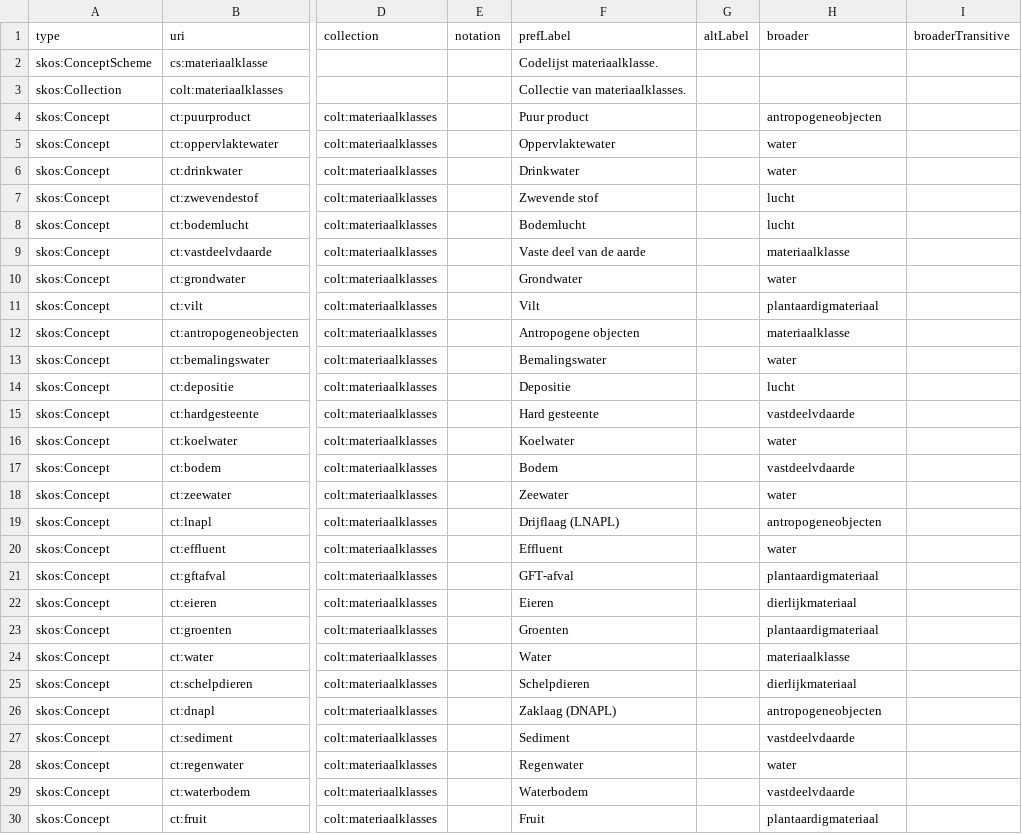
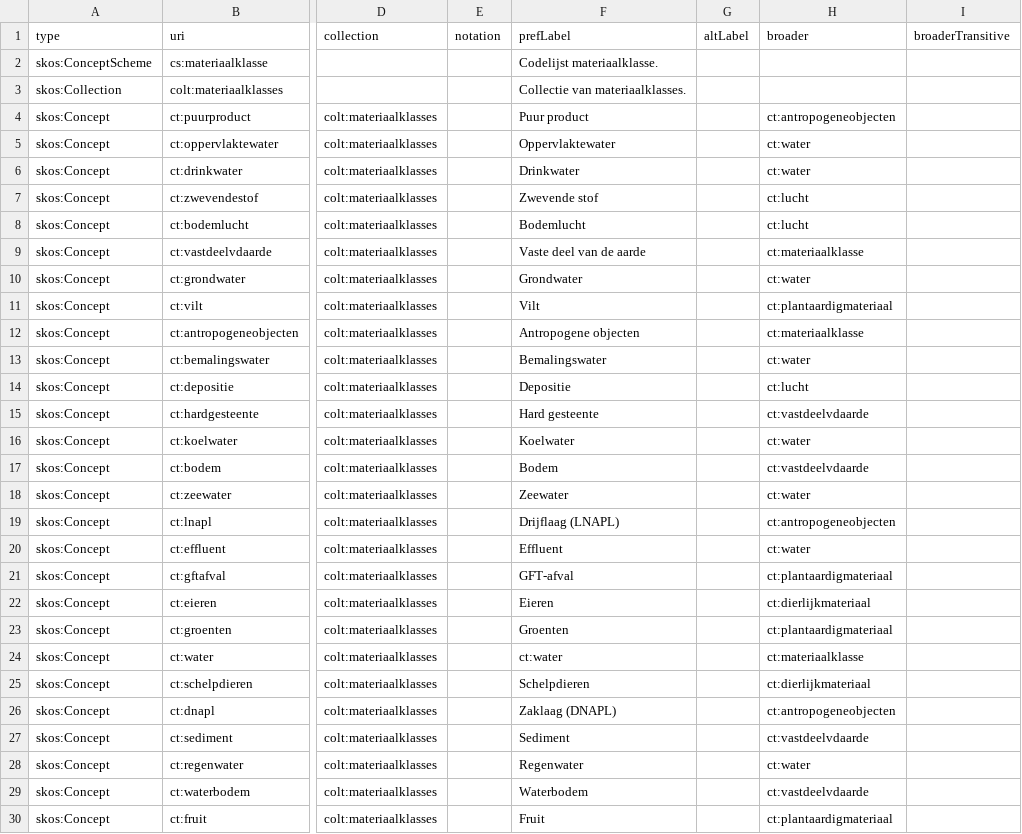
Before and after one commit to bodemenondergrond/codelijst-materiaalklasse, a CSV file: src/main/resources/source/codelijst_source.csv, drawn as a sheet; only a part is shown, gaps mark what is left out; the diff covers the shown part only; the diff names each change by its address in the sheet, - before the commit and + after, or states it on an @@ line.

```diff
--- a/src/main/resources/source/codelijst_source.csv
+++ b/src/main/resources/source/codelijst_source.csv
-H4 (broader): antropogeneobjecten
+H4 (broader): ct:antropogeneobjecten
-H5:H6 (broader): water
+H5:H6 (broader): ct:water
-H7:H8 (broader): lucht
+H7:H8 (broader): ct:lucht
-H9 (broader): materiaalklasse
+H9 (broader): ct:materiaalklasse
-H10 (broader): water
+H10 (broader): ct:water
-H11 (broader): plantaardigmateriaal
+H11 (broader): ct:plantaardigmateriaal
-H12 (broader): materiaalklasse
+H12 (broader): ct:materiaalklasse
-H13 (broader): water
+H13 (broader): ct:water
-H14 (broader): lucht
+H14 (broader): ct:lucht
-H15 (broader): vastdeelvdaarde
+H15 (broader): ct:vastdeelvdaarde
-H16 (broader): water
+H16 (broader): ct:water
-H17 (broader): vastdeelvdaarde
+H17 (broader): ct:vastdeelvdaarde
-H18 (broader): water
+H18 (broader): ct:water
-H19 (broader): antropogeneobjecten
+H19 (broader): ct:antropogeneobjecten
-H20 (broader): water
+H20 (broader): ct:water
-H21 (broader): plantaardigmateriaal
+H21 (broader): ct:plantaardigmateriaal
-H22 (broader): dierlijkmateriaal
+H22 (broader): ct:dierlijkmateriaal
-H23 (broader): plantaardigmateriaal
+H23 (broader): ct:plantaardigmateriaal
-F24 (prefLabel): Water
+F24 (prefLabel): ct:water
-H24 (broader): materiaalklasse
+H24 (broader): ct:materiaalklasse
-H25 (broader): dierlijkmateriaal
+H25 (broader): ct:dierlijkmateriaal
-H26 (broader): antropogeneobjecten
+H26 (broader): ct:antropogeneobjecten
-H27 (broader): vastdeelvdaarde
+H27 (broader): ct:vastdeelvdaarde
-H28 (broader): water
+H28 (broader): ct:water
-H29 (broader): vastdeelvdaarde
+H29 (broader): ct:vastdeelvdaarde
-H30 (broader): plantaardigmateriaal
+H30 (broader): ct:plantaardigmateriaal
```
Also changed, not shown: 10 edited cells elsewhere in this file, src/main/resources/be/vlaanderen/bodemenondergrond/data/id/conceptscheme/materiaalklasse/materiaalklasse.csv, 3 other files.
